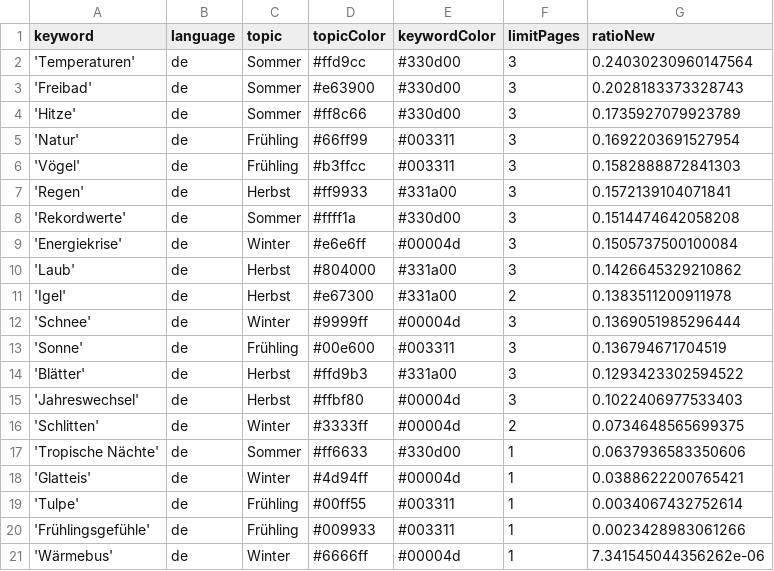
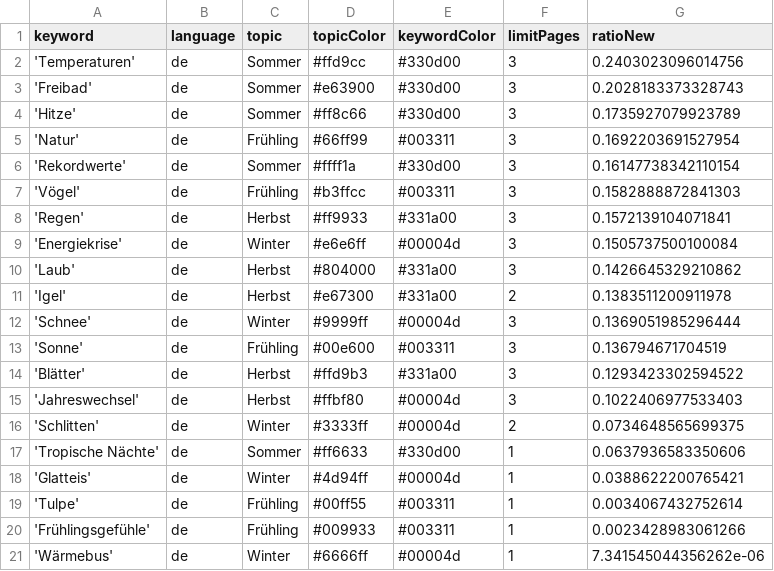
Before and after one commit to magaliekathrin/winterIsComing, a CSV file: keywords.csv, drawn as a sheet.

```diff
--- a/keywords.csv
+++ b/keywords.csv
@@ -1,3 +1,3 @@
 keyword,language,topic,topicColor,keywordColor,limitPages,ratioNew
-'Temperaturen',de,Sommer,#ffd9cc,#330d00,3,0.24030230960147564
+'Temperaturen',de,Sommer,#ffd9cc,#330d00,3,0.2403023096014756
 'Freibad',de,Sommer,#e63900,#330d00,3,0.2028183373328743
@@ -5,5 +5,5 @@ keyword,language,topic,topicColor,keywordColor,limitPages,ratioNew
 'Natur',de,Frühling,#66ff99,#003311,3,0.1692203691527954
+'Rekordwerte',de,Sommer,#ffff1a,#330d00,3,0.16147738342110154
 'Vögel',de,Frühling,#b3ffcc,#003311,3,0.1582888872841303
 'Regen',de,Herbst,#ff9933,#331a00,3,0.1572139104071841
-'Rekordwerte',de,Sommer,#ffff1a,#330d00,3,0.1514474642058208
 'Energiekrise',de,Winter,#e6e6ff,#00004d,3,0.1505737500100084
```
Also changed, not shown: csv/news_2023_08.csv, csv/news_2023_09.csv.
